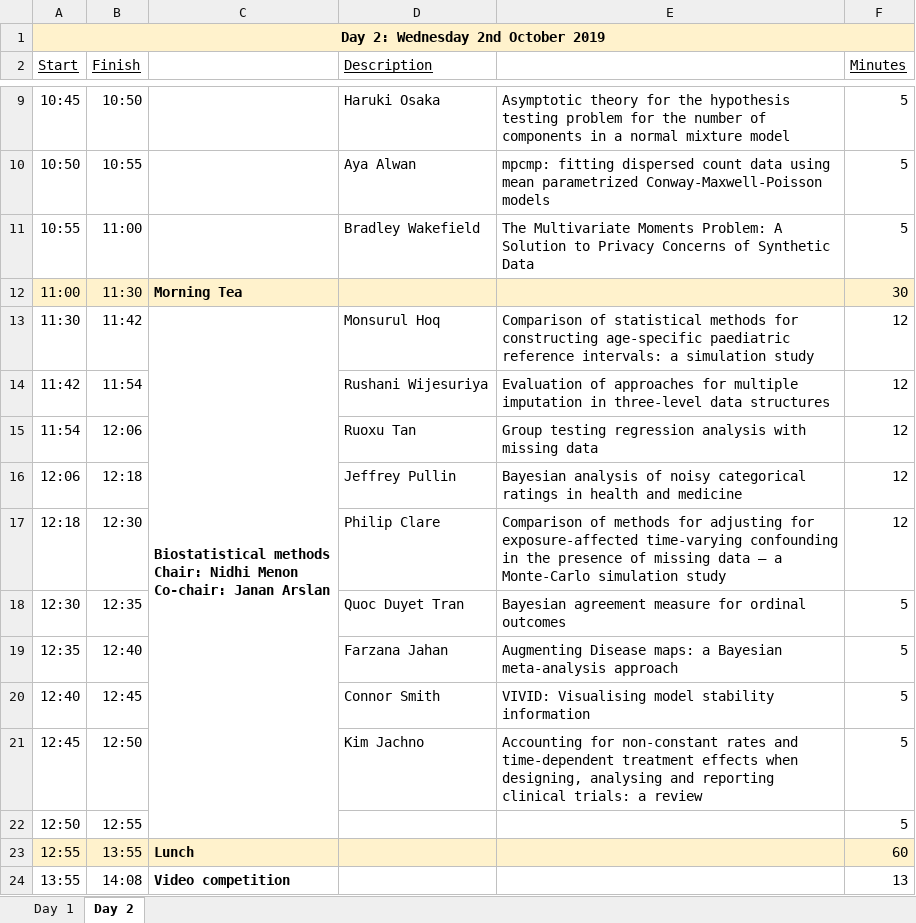
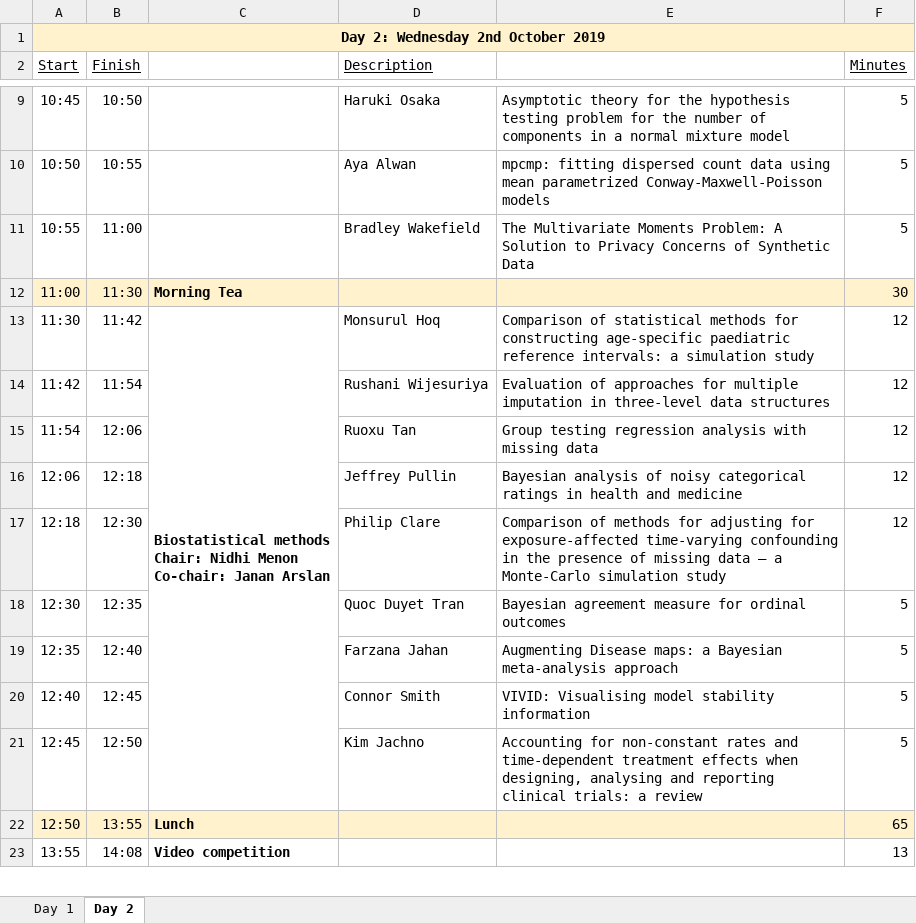
Before and after one commit to emitanaka/ysc2019, an Excel workbook: themes/Final Program 20190926.xlsx, sheet Day 2, drawn as a sheet; only a part is shown, gaps mark what is left out; values as stored, in another font and other column widths than the file's, no borders; the diff covers the shown part only; the diff names each change by its address in the sheet, - before the commit and + after, or states it on an @@ line.

Commit message:
updated programme

```diff
--- a/themes/Final Program 20190926.xlsx (sheet Day 2)
+++ b/themes/Final Program 20190926.xlsx (sheet Day 2)
-C13:C22 merged
+C13:C21 merged
-A22:F22 fill: none
+A22:F22 fill: #FFF2CC
-B22 (Finish): 12:55
+B22 (Finish): 13:55
-C22: (empty)
+C22: Lunch
-F22 (Minutes): 5
+F22 (Minutes): 65
-row 23: 12:55 | 13:55 | Lunch |  |  | 60
```
Also changed, not shown: 1 removed row, 9 edited cells and cell formats elsewhere in this sheet, sheet Day 1, formulas that keep their value, 23 other files.
